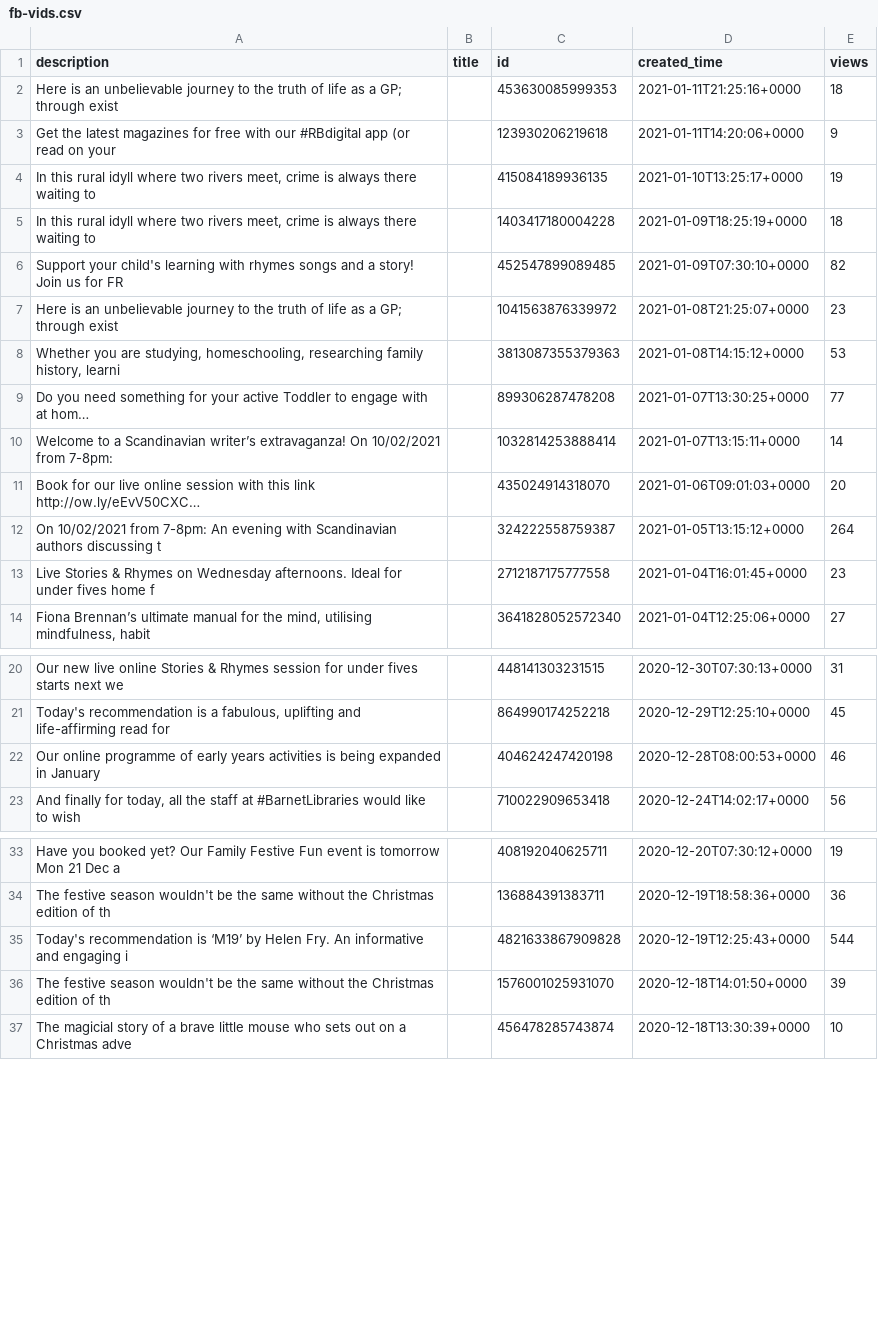
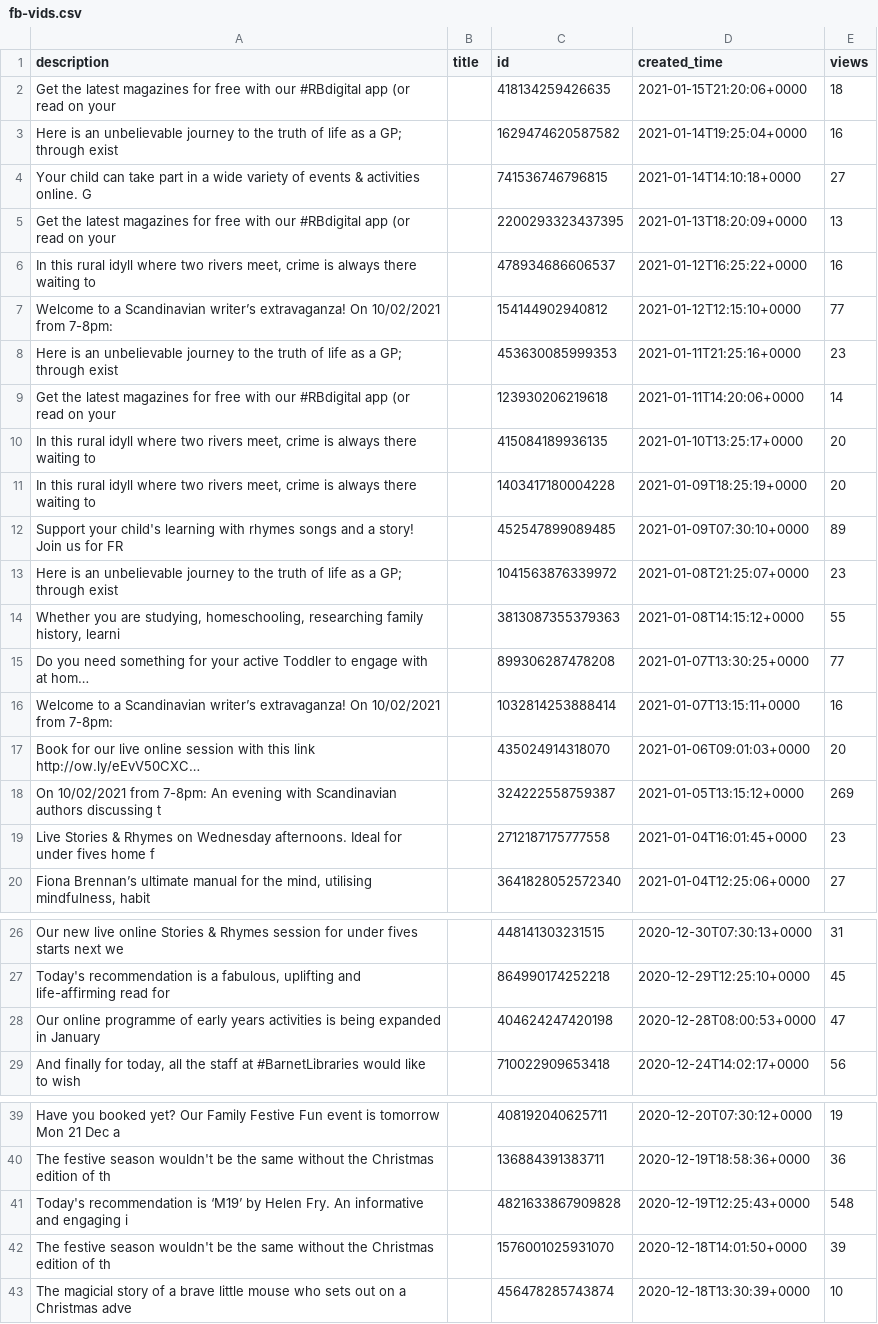
Before and after one commit to 0sumrich/library-dash, a CSV file: src/data/fb-vids.csv, drawn as a sheet; only a part is shown, gaps mark what is left out; long unchanged cells end in …; addresses are those after the commit; the diff covers the shown part only; the diff names each change by its address in the sheet, - before the commit and + after, or states it on an @@ line.

```diff
--- a/src/data/fb-vids.csv
+++ b/src/data/fb-vids.csv
+row 2: Get the latest magazines for free with our #RBdigital app (or read on your |  | 418134259426635 | 2021-01-15T21:20:06+0000 | 18
+row 3: Here is an unbelievable journey to the truth of life as a GP; through exist |  | 1629474620587582 | 2021-01-14T19:25:04+0000 | 16
+row 4: Your child can take part in a wide variety of events & activities online. G |  | 741536746796815 | 2021-01-14T14:10:18+0000 | 27
+row 5: Get the latest magazines for free with our #RBdigital app (or read on your |  | 2200293323437395 | 2021-01-13T18:20:09+0000 | 13
+row 6: In this rural idyll where two rivers meet, crime is always there waiting to |  | 478934686606537 | 2021-01-12T16:25:22+0000 | 16
+row 7: Welcome to a Scandinavian writer’s extravaganza! On 10/02/2021 from 7-8pm: |  | 154144902940812 | 2021-01-12T12:15:10+0000 | 77
-E8 (views): 18
+E8 (views): 23
-E9 (views): 9
+E9 (views): 14
-E10 (views): 19
+E10 (views): 20
-E11 (views): 18
+E11 (views): 20
-E12 (views): 82
+E12 (views): 89
-E14 (views): 53
+E14 (views): 55
-E16 (views): 14
+E16 (views): 16
-E18 (views): 264
+E18 (views): 269
-E28 (views): 46
+E28 (views): 47
-E41 (views): 544
+E41 (views): 548
```
Also changed, not shown: 5 edited cells elsewhere in this file, src/data/eloans.csv, src/data/eusers.csv, 7 other files.
